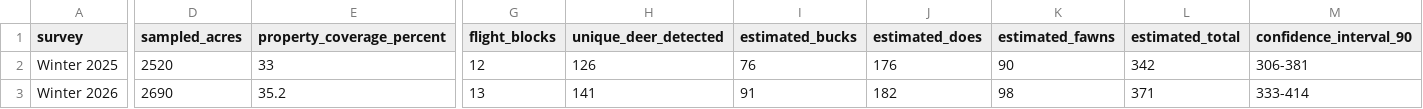
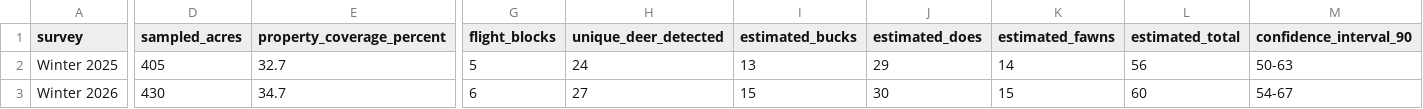
Before and after one commit to Southernhab/Southern-Hab, a CSV file: portal/demo/files/pine-ridge-thermal-drone-surveys.csv, drawn as a sheet; only a part is shown, gaps mark what is left out; the diff covers the shown part only; the diff names each change by its address in the sheet, - before the commit and + after, or states it on an @@ line.

Commit message:
Scale demo thermal survey

```diff
--- a/portal/demo/files/pine-ridge-thermal-drone-surveys.csv
+++ b/portal/demo/files/pine-ridge-thermal-drone-surveys.csv
-D2 (sampled_acres): 2520
+D2 (sampled_acres): 405
-E2 (property_coverage_percent): 33
+E2 (property_coverage_percent): 32.7
-G2 (flight_blocks): 12
+G2 (flight_blocks): 5
-H2 (unique_deer_detected): 126
+H2 (unique_deer_detected): 24
-I2 (estimated_bucks): 76
+I2 (estimated_bucks): 13
-J2 (estimated_does): 176
+J2 (estimated_does): 29
-K2 (estimated_fawns): 90
+K2 (estimated_fawns): 14
-L2 (estimated_total): 342
+L2 (estimated_total): 56
-M2 (confidence_interval_90): 306-381
+M2 (confidence_interval_90): 50-63
-D3 (sampled_acres): 2690
+D3 (sampled_acres): 430
-E3 (property_coverage_percent): 35.2
+E3 (property_coverage_percent): 34.7
-G3 (flight_blocks): 13
+G3 (flight_blocks): 6
-H3 (unique_deer_detected): 141
+H3 (unique_deer_detected): 27
-I3 (estimated_bucks): 91
+I3 (estimated_bucks): 15
-J3 (estimated_does): 182
+J3 (estimated_does): 30
-K3 (estimated_fawns): 98
+K3 (estimated_fawns): 15
-L3 (estimated_total): 371
+L3 (estimated_total): 60
-M3 (confidence_interval_90): 333-414
+M3 (confidence_interval_90): 54-67
```
Also changed, not shown: 5 edited cells elsewhere in this file.
